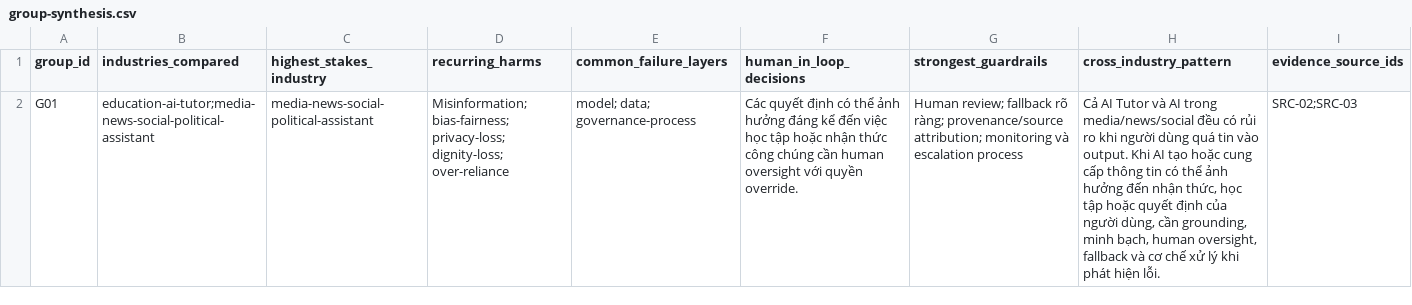
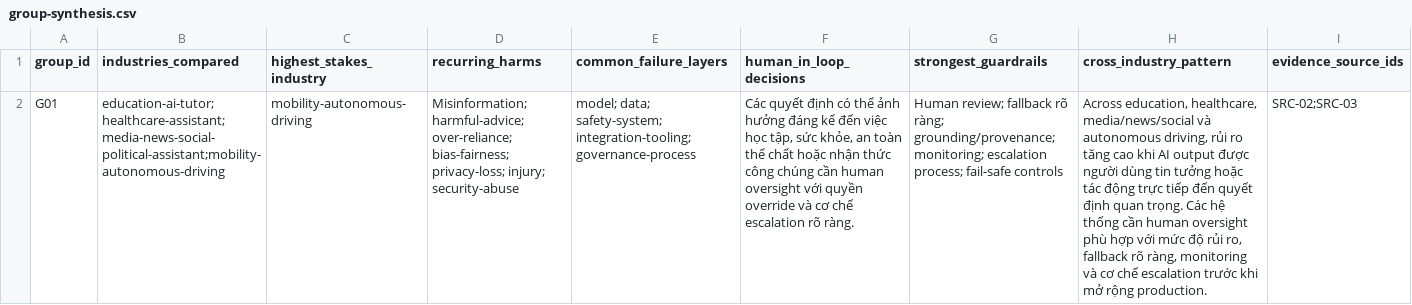
Before and after one commit to Quan03112003/Track1-Day22-2A202601574-HoangMinhQuan, a CSV file: submissions/2A202601574/group-synthesis.csv, drawn as a sheet; the diff names each change by its address in the sheet, - before the commit and + after, or states it on an @@ line.

Commit message:
quanhm

```diff
--- a/submissions/2A202601574/group-synthesis.csv
+++ b/submissions/2A202601574/group-synthesis.csv
-B2 (industries_compared): education-ai-tutor;media-news-social-political-assistant
+B2 (industries_compared): education-ai-tutor;healthcare-assistant;media-news-social-political-assistant;mobility-autonomous-driving
-C2 (highest_stakes_industry): media-news-social-political-assistant
+C2 (highest_stakes_industry): mobility-autonomous-driving
-D2 (recurring_harms): Misinformation; bias-fairness; privacy-loss; dignity-loss; over-reliance
+D2 (recurring_harms): Misinformation; harmful-advice; over-reliance; bias-fairness; privacy-loss; injury; security-abuse
-E2 (common_failure_layers): model; data; governance-process
+E2 (common_failure_layers): model; data; safety-system; integration-tooling; governance-process
-F2 (human_in_loop_decisions): …việc học tập hoặc nhận thức công chúng cần human oversight với quyền override.
+F2 (human_in_loop_decisions): …việc học tập, sức khỏe, an toàn thể chất hoặc nhận thức công chúng cần human oversight với quyền override và cơ chế escalation rõ ràng.
-G2 (strongest_guardrails): …rõ ràng; provenance/source attribution; monitoring và escalation process
+G2 (strongest_guardrails): …rõ ràng; grounding/provenance; monitoring; escalation process; fail-safe controls
-H2 (cross_industry_pattern): Cả AI Tutor và AI trong media/news/social đều có rủi ro khi người dùng quá tin vào output. Khi AI tạo hoặc cung cấp thông tin có thể ảnh hưởng đến nhận thức, học tập hoặc quyết định của người dùng, cần grounding, minh bạch, human oversight, fallback và cơ chế xử lý khi phát hiện lỗi.
+H2 (cross_industry_pattern): Across education, healthcare, media/news/social và autonomous driving, rủi ro tăng cao khi AI output được người dùng tin tưởng hoặc tác động trực tiếp đến quyết định quan trọng. Các hệ thống cần human oversight phù hợp với mức độ rủi ro, fallback rõ ràng, monitoring và cơ chế escalation trước khi mở rộng production.
```
